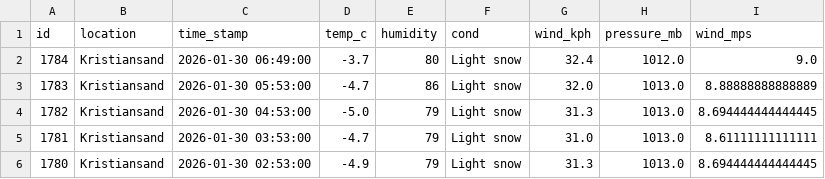
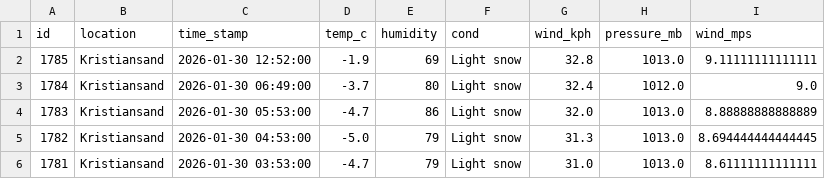
Before and after one commit to Frank-Ellingsen/krs_weather_report, a CSV file: docs/weather_records.csv, drawn as a sheet; only a part is shown; the shorter side is filled out with more unchanged rows; the diff names each change by its address in the sheet, - before the commit and + after, or states it on an @@ line.

```diff
--- a/docs/weather_records.csv
+++ b/docs/weather_records.csv
+row 2: 1785 | Kristiansand | 2026-01-30 12:52:00 | -1.9 | 69 | Light snow | 32.8 | 1013.0 | 9.11111111111111
```
Also changed, not shown: 2 other files.
